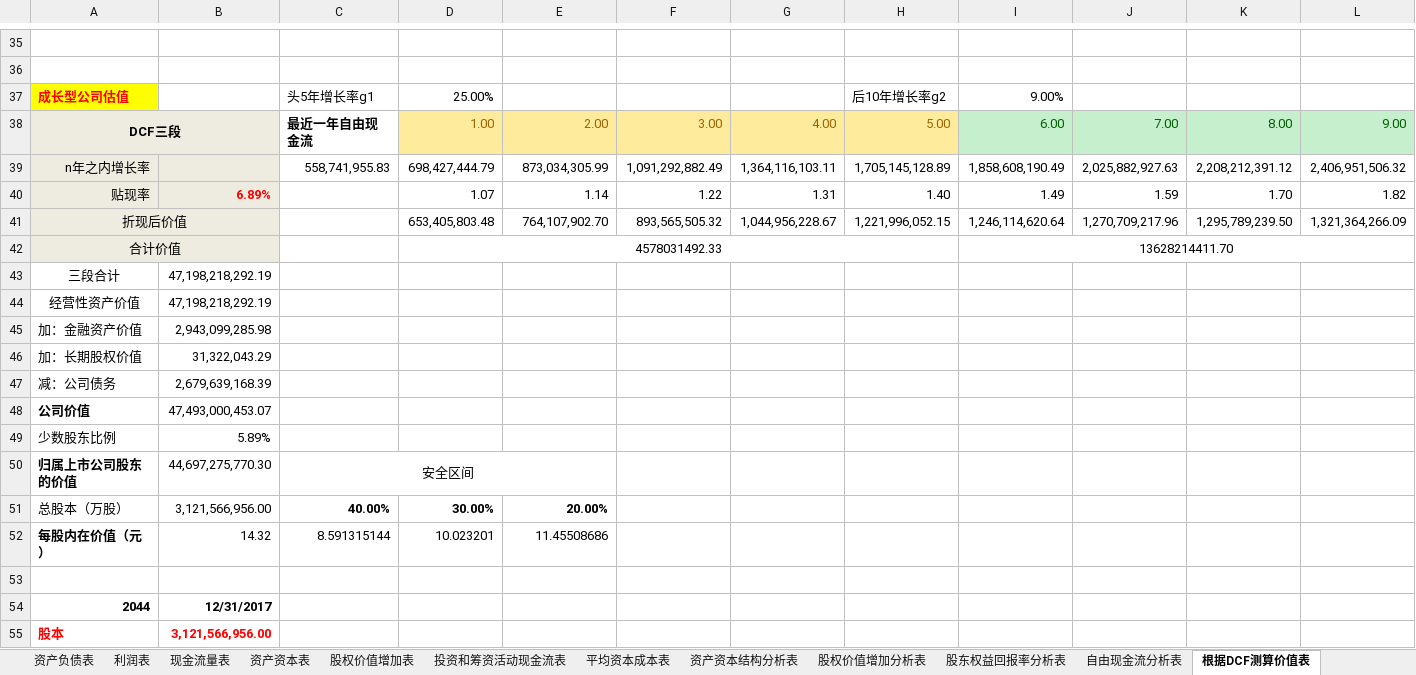
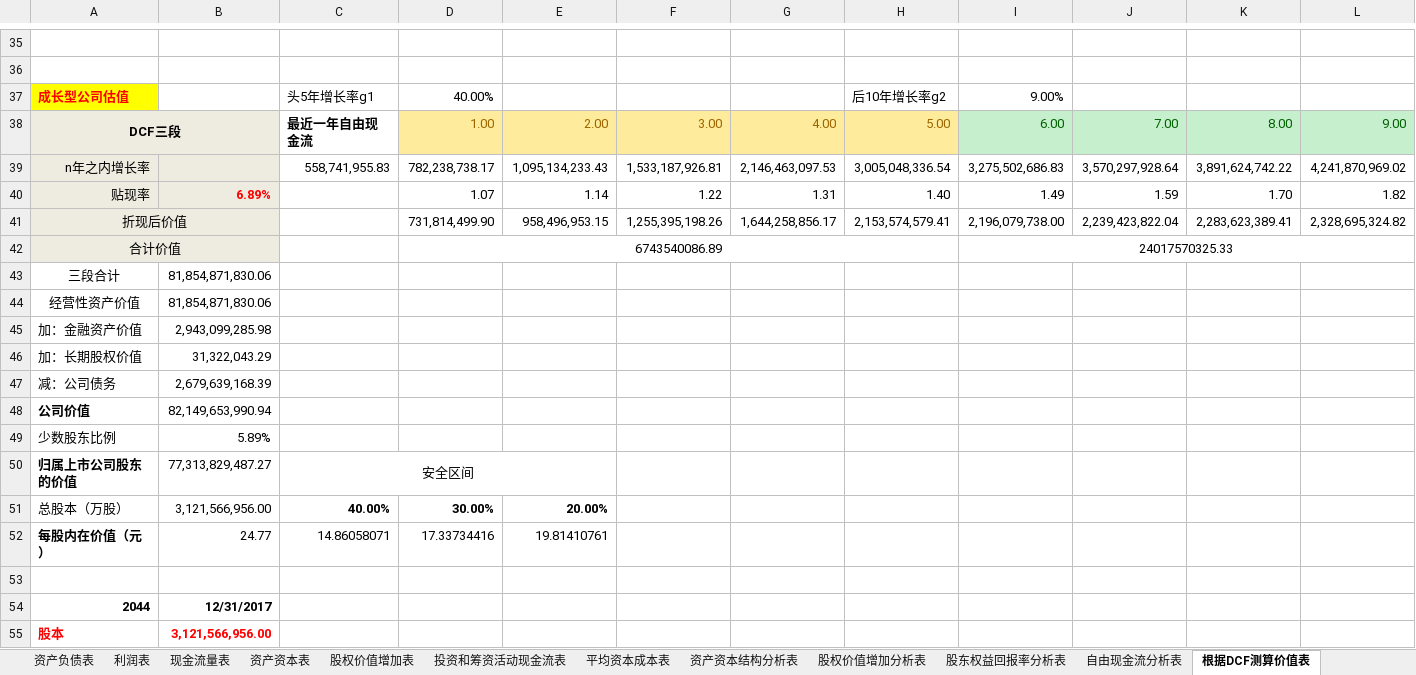
Before and after one commit to SkyFlyingFree/FinancialAnalysis, an Excel workbook: 上市公司/002044_美年健康.xlsm, sheet 根据DCF测算价值表, drawn as a sheet; only a part is shown, gaps mark what is left out; values as stored, in another font and other column widths than the file's, no borders; charts and pictures not drawn; removed rows and columns are numbered as before the commit, all else as after; rows hold the shown columns only; the diff names each change by its address in the sheet, - before the commit and + after, or states it on an @@ line.

```diff
--- a/上市公司/002044_美年健康.xlsm (sheet 根据DCF测算价值表)
+++ b/上市公司/002044_美年健康.xlsm (sheet 根据DCF测算价值表)
-D37: 25.00%
+D37: 40.00%
-row 39: n年之内增长率 |  | 558,741,955.83 | 698,427,444.79 | 873,034,305.99 | 1,091,292,882.49 | 1,364,116,103.11 | 1,705,145,128.89 | 1,858,608,190.49 | 2,025,882,927.63 | 2,208,212,391.12 | 2,406,951,506.32
+row 39: n年之内增长率 |  | 558,741,955.83 | 782,238,738.17 | 1,095,134,233.43 | 1,533,187,926.81 | 2,146,463,097.53 | 3,005,048,336.54 | 3,275,502,686.83 | 3,570,297,928.64 | 3,891,624,742.22 | 4,241,870,969.02
-row 41: 折现后价值 |  |  | 653,405,803.48 | 764,107,902.70 | 893,565,505.32 | 1,044,956,228.67 | 1,221,996,052.15 | 1,246,114,620.64 | 1,270,709,217.96 | 1,295,789,239.50 | 1,321,364,266.09
-row 42: 合计价值 |  |  | 4578031492.33 |  |  |  |  | 13628214411.70
+row 41: 折现后价值 |  |  | 731,814,499.90 | 958,496,953.15 | 1,255,395,198.26 | 1,644,258,856.17 | 2,153,574,579.41 | 2,196,079,738.00 | 2,239,423,822.04 | 2,283,623,389.41 | 2,328,695,324.82
+row 42: 合计价值 |  |  | 6743540086.89 |  |  |  |  | 24017570325.33
-B43:B44: 47,198,218,292.19
+B43:B44: 81,854,871,830.06
-B48: 47,493,000,453.07
+B48: 82,149,653,990.94
-B50: 44,697,275,770.30
+B50: 77,313,829,487.27
-row 52: 每股内在价值（元） | 14.32 | 8.591315144 | 10.023201 | 11.45508686
+row 52: 每股内在价值（元） | 24.77 | 14.86058071 | 17.33734416 | 19.81410761
```
Also changed, not shown: sheet 自由现金流分析表, hidden cells, charts or pictures, 4 other files.
